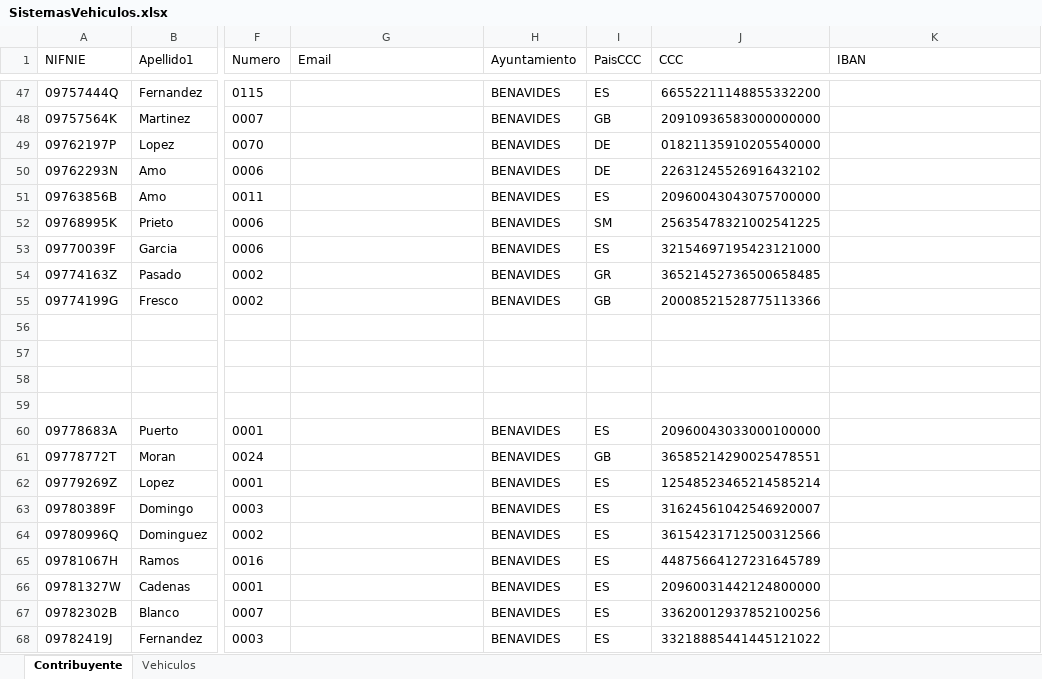
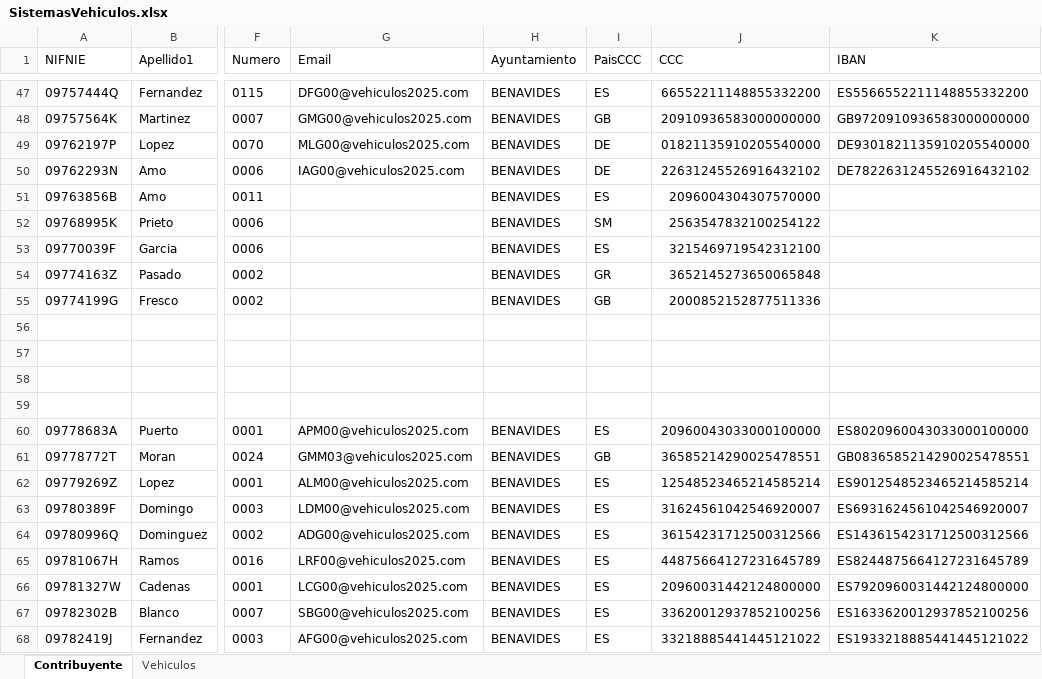
Before and after one commit to Dgarcp10/sis_2, an Excel workbook: resources/SistemasVehiculos.xlsx, sheet Contribuyente, drawn as a sheet; only a part is shown, gaps mark what is left out; values as stored, in another font and other column widths than the file's, no borders; the diff covers the shown part only; the diff names each change by its address in the sheet, - before the commit and + after, or states it on an @@ line.

```diff
--- a/resources/SistemasVehiculos.xlsx (sheet Contribuyente)
+++ b/resources/SistemasVehiculos.xlsx (sheet Contribuyente)
-G47 (Email): (empty)
+G47 (Email): DFG00@vehiculos2025.com
-K47 (IBAN): (empty)
+K47 (IBAN): ES5566552211148855332200
-G48 (Email): (empty)
+G48 (Email): GMG00@vehiculos2025.com
-K48 (IBAN): (empty)
+K48 (IBAN): GB9720910936583000000000
-G49 (Email): (empty)
+G49 (Email): MLG00@vehiculos2025.com
-K49 (IBAN): (empty)
+K49 (IBAN): DE9301821135910205540000
-G50 (Email): (empty)
+G50 (Email): IAG00@vehiculos2025.com
-K50 (IBAN): (empty)
+K50 (IBAN): DE7822631245526916432102
-J51 (CCC): 20960043043075700000
+J51 (CCC): 2096004304307570000
-J52 (CCC): 25635478321002541225
+J52 (CCC): 2563547832100254122
-J53 (CCC): 32154697195423121000
+J53 (CCC): 3215469719542312100
-J54 (CCC): 36521452736500658485
+J54 (CCC): 3652145273650065848
-J55 (CCC): 20008521528775113366
+J55 (CCC): 2000852152877511336
-G60 (Email): (empty)
+G60 (Email): APM00@vehiculos2025.com
-K60 (IBAN): (empty)
+K60 (IBAN): ES8020960043033000100000
-G61 (Email): (empty)
+G61 (Email): GMM03@vehiculos2025.com
-K61 (IBAN): (empty)
+K61 (IBAN): GB0836585214290025478551
-G62 (Email): (empty)
+G62 (Email): ALM00@vehiculos2025.com
-K62 (IBAN): (empty)
+K62 (IBAN): ES9012548523465214585214
-G63 (Email): (empty)
+G63 (Email): LDM00@vehiculos2025.com
-K63 (IBAN): (empty)
+K63 (IBAN): ES6931624561042546920007
-G64 (Email): (empty)
+G64 (Email): ADG00@vehiculos2025.com
-K64 (IBAN): (empty)
+K64 (IBAN): ES1436154231712500312566
-G65 (Email): (empty)
+G65 (Email): LRF00@vehiculos2025.com
-K65 (IBAN): (empty)
+K65 (IBAN): ES8244875664127231645789
-G66 (Email): (empty)
+G66 (Email): LCG00@vehiculos2025.com
-K66 (IBAN): (empty)
+K66 (IBAN): ES7920960031442124800000
-G67 (Email): (empty)
+G67 (Email): SBG00@vehiculos2025.com
-K67 (IBAN): (empty)
+K67 (IBAN): ES1633620012937852100256
-G68 (Email): (empty)
+G68 (Email): AFG00@vehiculos2025.com
-K68 (IBAN): (empty)
+K68 (IBAN): ES1933218885441445121022
```
Also changed, not shown: 138 edited cells and cell formats elsewhere in this sheet, resources/SistemasOrdenanzas.xlsx.
